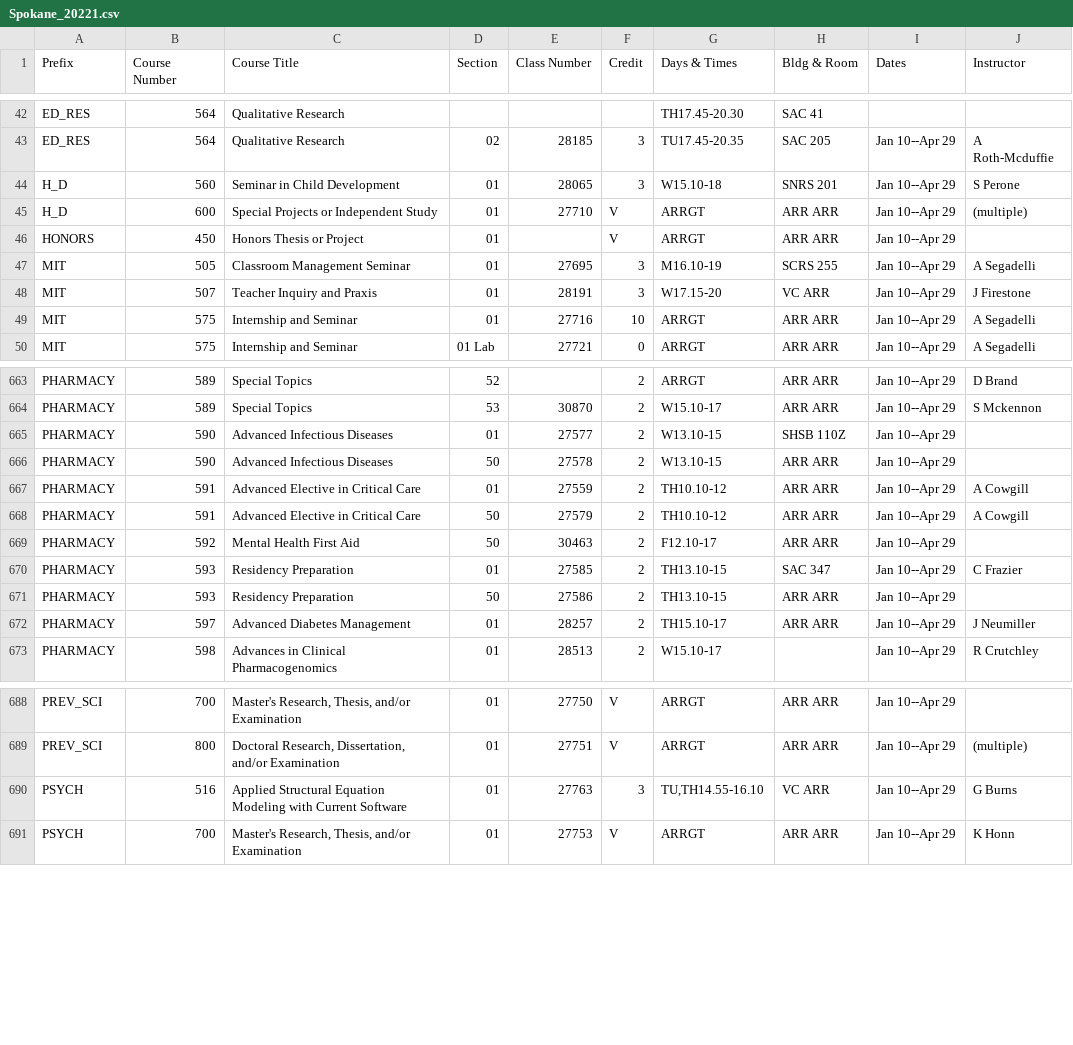
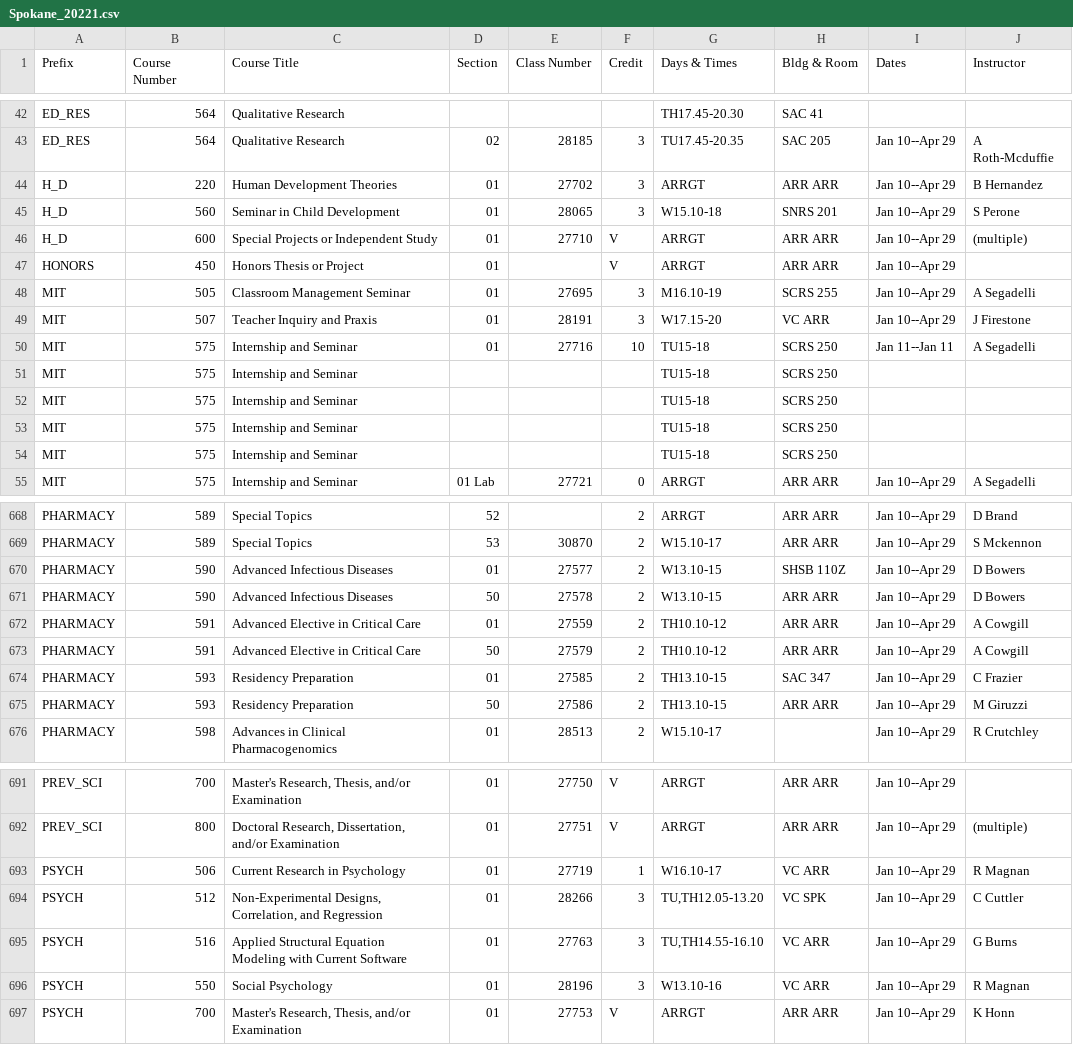
Before and after one commit to shinyamagami/WSU_courses, a CSV file: outputs/Spokane_20221.csv, drawn as a sheet; only a part is shown, gaps mark what is left out; the diff covers the shown part only.

```diff
--- a/outputs/Spokane_20221.csv
+++ b/outputs/Spokane_20221.csv
@@ -43,2 +43,3 @@ ED_RES,564,Qualitative Research,"","","",TH17.45-20.30,SAC 41,"",""
 ED_RES,564,Qualitative Research,02,28185,3,TU17.45-20.35,SAC 205,Jan 10--Apr 29,A Roth-Mcduffie
+H_D,220,Human Development Theories,01,27702,3,ARRGT,ARR ARR,Jan 10--Apr 29,B Hernandez
 H_D,560,Seminar in Child Development,01,28065,3,W15.10-18,SNRS 201,Jan 10--Apr 29,S Perone
@@ -48,3 +49,7 @@ MIT,505,Classroom Management Seminar,01,27695,3,M16.10-19,SCRS 255,Jan 10--Apr 2
 MIT,507,Teacher Inquiry and Praxis,01,28191,3,W17.15-20,VC ARR,Jan 10--Apr 29,J Firestone
-MIT,575,Internship and Seminar,01,27716,10,ARRGT,ARR ARR,Jan 10--Apr 29,A Segadelli
+MIT,575,Internship and Seminar,01,27716,10,TU15-18,SCRS 250,Jan 11--Jan 11,A Segadelli
+MIT,575,Internship and Seminar,"","","",TU15-18,SCRS 250,"",""
+MIT,575,Internship and Seminar,"","","",TU15-18,SCRS 250,"",""
+MIT,575,Internship and Seminar,"","","",TU15-18,SCRS 250,"",""
+MIT,575,Internship and Seminar,"","","",TU15-18,SCRS 250,"",""
 MIT,575,Internship and Seminar,01 Lab,27721,0,ARRGT,ARR ARR,Jan 10--Apr 29,A Segadelli
@@ -664,10 +669,8 @@ PHARMACY,589,Special Topics,52,"",2,ARRGT,ARR ARR,Jan 10--Apr 29,D Brand
 PHARMACY,589,Special Topics,53,30870,2,W15.10-17,ARR ARR,Jan 10--Apr 29,S Mckennon
-PHARMACY,590,Advanced Infectious Diseases,01,27577,2,W13.10-15,SHSB 110Z,Jan 10--Apr 29,""
-PHARMACY,590,Advanced Infectious Diseases,50,27578,2,W13.10-15,ARR ARR,Jan 10--Apr 29,""
+PHARMACY,590,Advanced Infectious Diseases,01,27577,2,W13.10-15,SHSB 110Z,Jan 10--Apr 29,D Bowers
+PHARMACY,590,Advanced Infectious Diseases,50,27578,2,W13.10-15,ARR ARR,Jan 10--Apr 29,D Bowers
 PHARMACY,591,Advanced Elective in Critical Care,01,27559,2,TH10.10-12,ARR ARR,Jan 10--Apr 29,A Cowgill
 PHARMACY,591,Advanced Elective in Critical Care,50,27579,2,TH10.10-12,ARR ARR,Jan 10--Apr 29,A Cowgill
-PHARMACY,592,Mental Health First Aid,50,30463,2,F12.10-17,ARR ARR,Jan 10--Apr 29,""
 PHARMACY,593,Residency Preparation,01,27585,2,TH13.10-15,SAC 347,Jan 10--Apr 29,C Frazier
-PHARMACY,593,Residency Preparation,50,27586,2,TH13.10-15,ARR ARR,Jan 10--Apr 29,""
-PHARMACY,597,Advanced Diabetes Management,01,28257,2,TH15.10-17,ARR ARR,Jan 10--Apr 29,J Neumiller
+PHARMACY,593,Residency Preparation,50,27586,2,TH13.10-15,ARR ARR,Jan 10--Apr 29,M Giruzzi
 PHARMACY,598,Advances in Clinical Pharmacogenomics,01,28513,2,W15.10-17,"",Jan 10--Apr 29,R Crutchley
@@ -689,3 +692,6 @@ PREV_SCI,700,"Master's Research, Thesis, and/or Examination",01,27750,V,ARRGT,AR
 PREV_SCI,800,"Doctoral Research, Dissertation, and/or Examination",01,27751,V,ARRGT,ARR ARR,Jan 10--Apr 29,(multiple)
+PSYCH,506,Current Research in Psychology,01,27719,1,W16.10-17,VC ARR,Jan 10--Apr 29,R Magnan
+PSYCH,512,"Non-Experimental Designs, Correlation, and Regression",01,28266,3,"TU,TH12.05-13.20",VC SPK,Jan 10--Apr 29,C Cuttler
 PSYCH,516,Applied Structural Equation Modeling with Current Software,01,27763,3,"TU,TH14.55-16.10",VC ARR,Jan 10--Apr 29,G Burns
+PSYCH,550,Social Psychology,01,28196,3,W13.10-16,VC ARR,Jan 10--Apr 29,R Magnan
 PSYCH,700,"Master's Research, Thesis, and/or Examination",01,27753,V,ARRGT,ARR ARR,Jan 10--Apr 29,K Honn
```
Also changed, not shown: 2 added rows, 2 removed rows and 45 edited cells elsewhere in this file, outputs/DDP_20221.csv, outputs/Everett_20221.csv, 7 other files.
